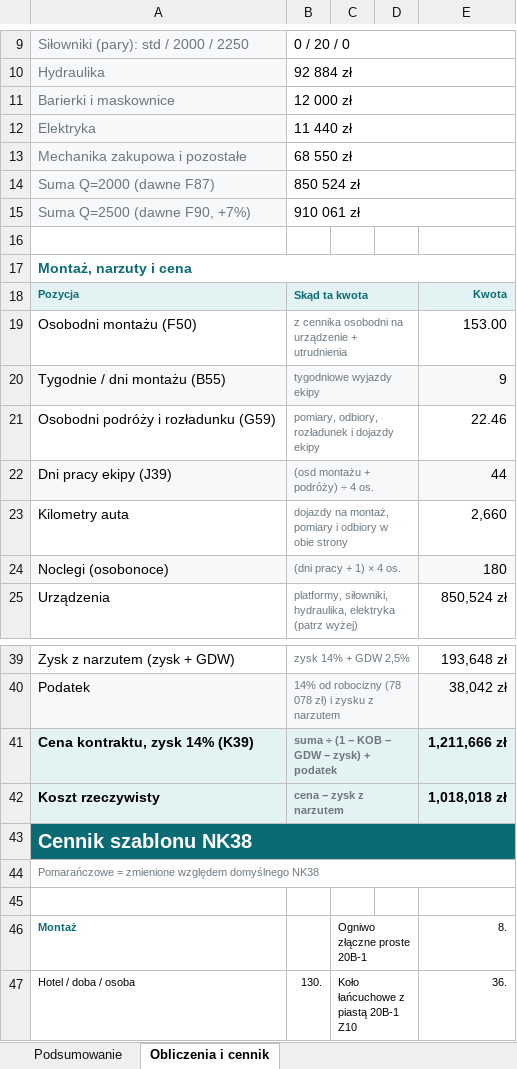
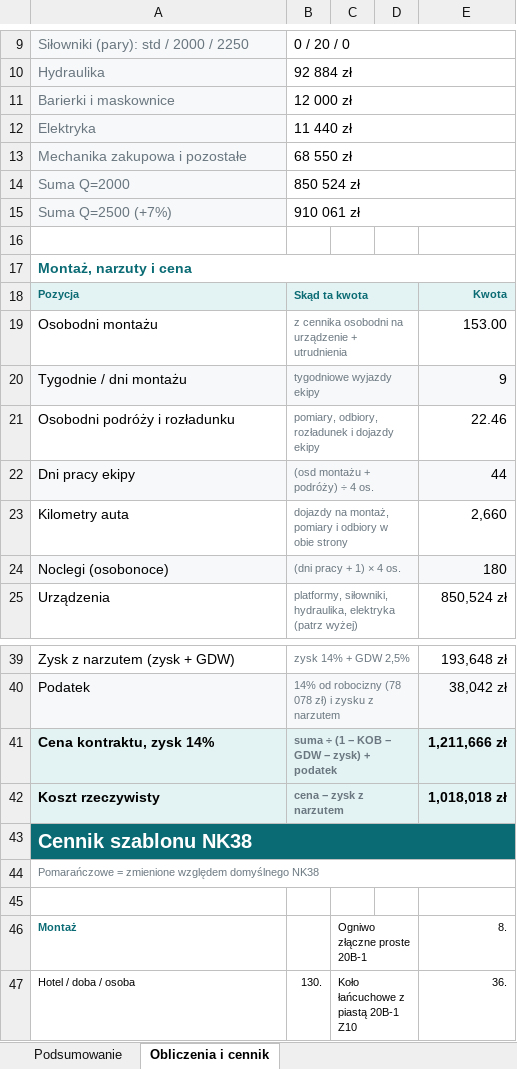
Before and after one commit to stan719/adobeee1, an Excel workbook: kalkulator-nk38/przyklady/Kalkulator_ul_Polna_5_Katowice_NK38.xlsx, sheet Obliczenia i cennik, drawn as a sheet; only a part is shown, gaps mark what is left out; values as stored, in another font and other column widths than the file's, no borders; the diff names each change by its address in the sheet, - before the commit and + after, or states it on an @@ line.

```diff
--- a/kalkulator-nk38/przyklady/Kalkulator_ul_Polna_5_Katowice_NK38.xlsx (sheet Obliczenia i cennik)
+++ b/kalkulator-nk38/przyklady/Kalkulator_ul_Polna_5_Katowice_NK38.xlsx (sheet Obliczenia i cennik)
-A14: Suma Q=2000 (dawne F87)
+A14: Suma Q=2000
-A15: Suma Q=2500 (dawne F90, +7%)
+A15: Suma Q=2500 (+7%)
-A19: Osobodni montażu (F50)
+A19: Osobodni montażu
-A20: Tygodnie / dni montażu (B55)
+A20: Tygodnie / dni montażu
-A21: Osobodni podróży i rozładunku (G59)
+A21: Osobodni podróży i rozładunku
-A22: Dni pracy ekipy (J39)
+A22: Dni pracy ekipy
-A41: Cena kontraktu, zysk 14% (K39)
+A41: Cena kontraktu, zysk 14%
```
Also changed, not shown: sheet Podsumowanie, kalkulator-nk38/przyklady/Kalkulator_ul_Kwiatowa_24_Piastow_NKPXLH.xlsx, kalkulator-nk38/przyklady/Kalkulator_ul_Lesna_5_Wroclaw_NK41.xlsx, 19 other files.
